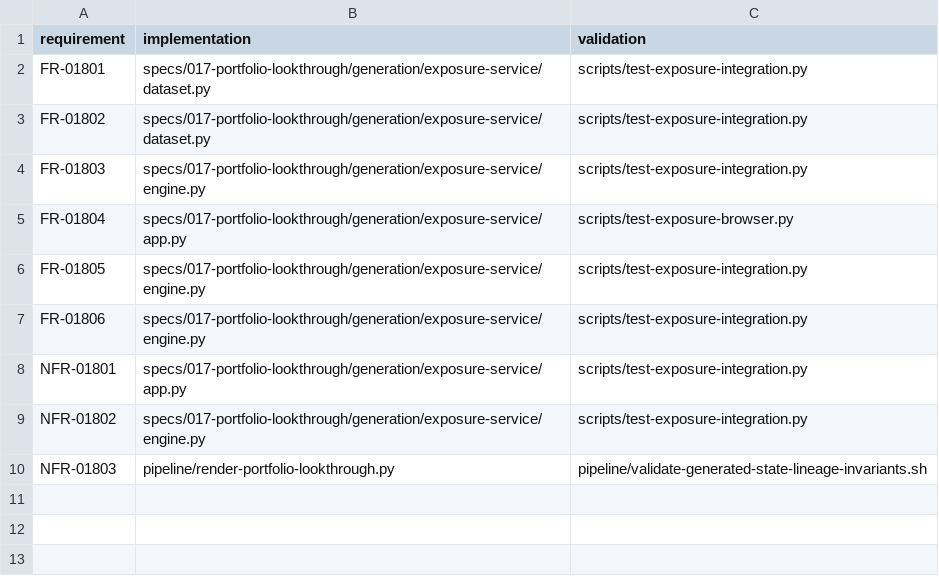
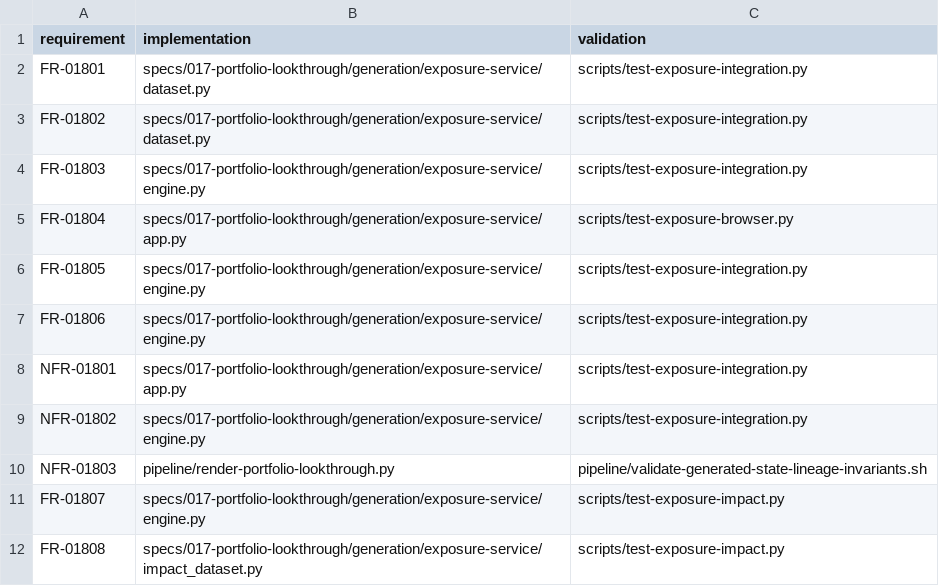
Before and after one commit to finos/traderX, a CSV file: specs/018-falkordb-lookthrough/system/requirements-traceability.csv, drawn as a sheet; the diff names each change by its address in the sheet, - before the commit and + after, or states it on an @@ line.

```diff
--- a/specs/018-falkordb-lookthrough/system/requirements-traceability.csv
+++ b/specs/018-falkordb-lookthrough/system/requirements-traceability.csv
+row 11: FR-01807 | specs/017-portfolio-lookthrough/generation/exposure-service/engine.py | scripts/test-exposure-impact.py
+row 12: FR-01808 | specs/017-portfolio-lookthrough/generation/exposure-service/impact_dataset.py | scripts/test-exposure-impact.py
```
Also changed, not shown: specs/017-portfolio-lookthrough/system/requirements-traceability.csv, 32 other files.
